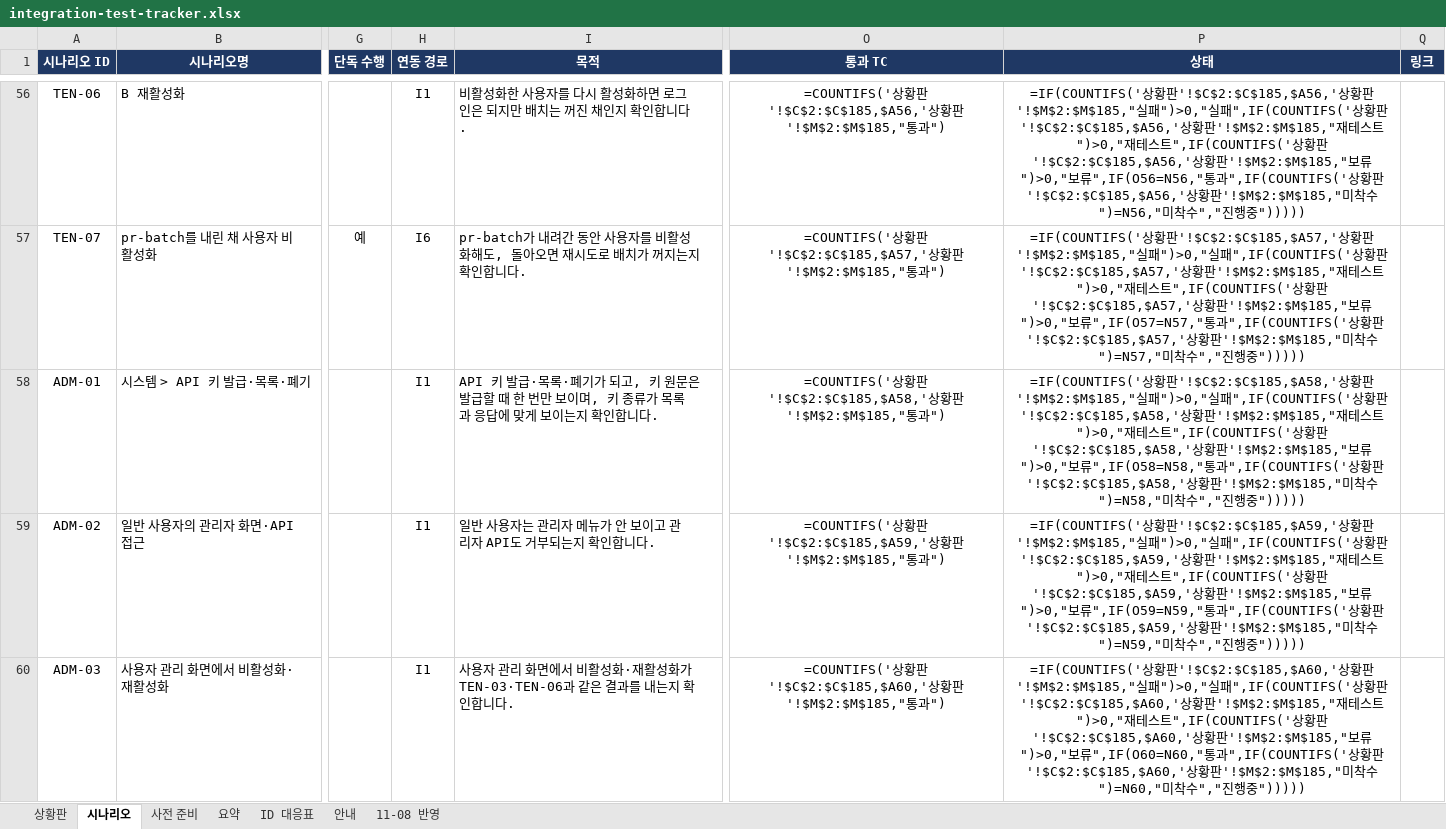
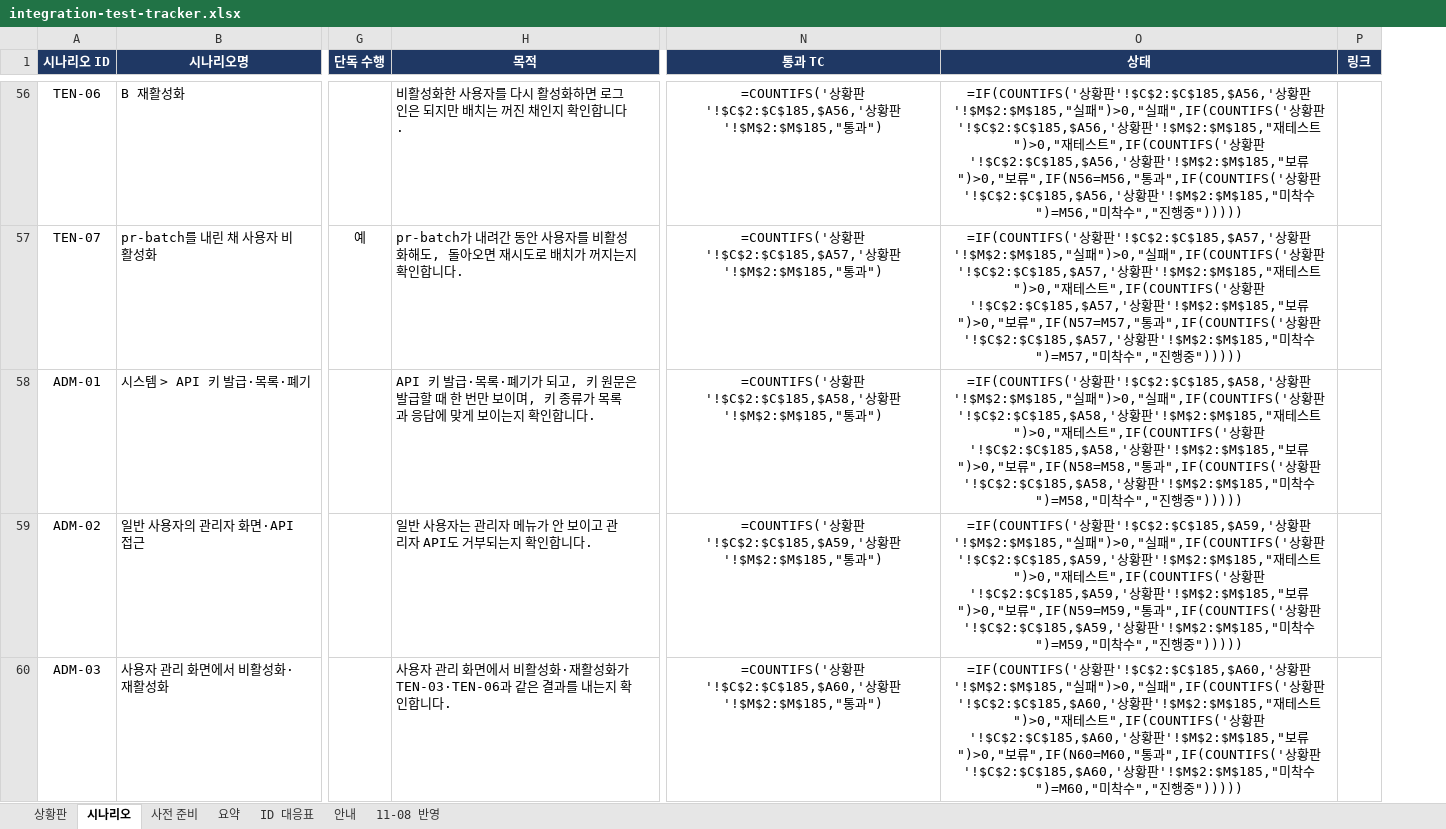
Before and after one commit to KimHwaJin/pr-agentic-service, an Excel workbook: docs/integration-test/integration-test-tracker.xlsx, sheet 시나리오, drawn as a sheet; only a part is shown, gaps mark what is left out; values as stored, in another font and other column widths than the file's, no borders; formulas without a stored value are shown as written; conditional formats not drawn; removed rows and columns are numbered as before the commit, all else as after; the diff covers the shown part only; the diff names each change by its address in the sheet, - before the commit and + after, or states it on an @@ line.

```diff
--- a/docs/integration-test/integration-test-tracker.xlsx (sheet 시나리오)
+++ b/docs/integration-test/integration-test-tracker.xlsx (sheet 시나리오)
-column H (연동 경로), rows 56-60: I1 | I6 | I1 | I1 | I1
-O56 (상태): …보류",IF(O56=N56,"통과",IF(COUNTIFS('상황판'!$C$2:$C$185,$A56,'상황판'!$M$2:$M$185,"미착수")=N56,"미착…
+O56 (상태): …보류",IF(N56=M56,"통과",IF(COUNTIFS('상황판'!$C$2:$C$185,$A56,'상황판'!$M$2:$M$185,"미착수")=M56,"미착…
-O57 (상태): …보류",IF(O57=N57,"통과",IF(COUNTIFS('상황판'!$C$2:$C$185,$A57,'상황판'!$M$2:$M$185,"미착수")=N57,"미착…
+O57 (상태): …보류",IF(N57=M57,"통과",IF(COUNTIFS('상황판'!$C$2:$C$185,$A57,'상황판'!$M$2:$M$185,"미착수")=M57,"미착…
-O58 (상태): …보류",IF(O58=N58,"통과",IF(COUNTIFS('상황판'!$C$2:$C$185,$A58,'상황판'!$M$2:$M$185,"미착수")=N58,"미착…
+O58 (상태): …보류",IF(N58=M58,"통과",IF(COUNTIFS('상황판'!$C$2:$C$185,$A58,'상황판'!$M$2:$M$185,"미착수")=M58,"미착…
-O59 (상태): …보류",IF(O59=N59,"통과",IF(COUNTIFS('상황판'!$C$2:$C$185,$A59,'상황판'!$M$2:$M$185,"미착수")=N59,"미착…
+O59 (상태): …보류",IF(N59=M59,"통과",IF(COUNTIFS('상황판'!$C$2:$C$185,$A59,'상황판'!$M$2:$M$185,"미착수")=M59,"미착…
-O60 (상태): …보류",IF(O60=N60,"통과",IF(COUNTIFS('상황판'!$C$2:$C$185,$A60,'상황판'!$M$2:$M$185,"미착수")=N60,"미착…
+O60 (상태): …보류",IF(N60=M60,"통과",IF(COUNTIFS('상황판'!$C$2:$C$185,$A60,'상황판'!$M$2:$M$185,"미착수")=M60,"미착…
```
Also changed, not shown: 69 edited cells elsewhere in this sheet, sheet 요약, sheet ID 대응표, sheet 안내, 1 other file.
